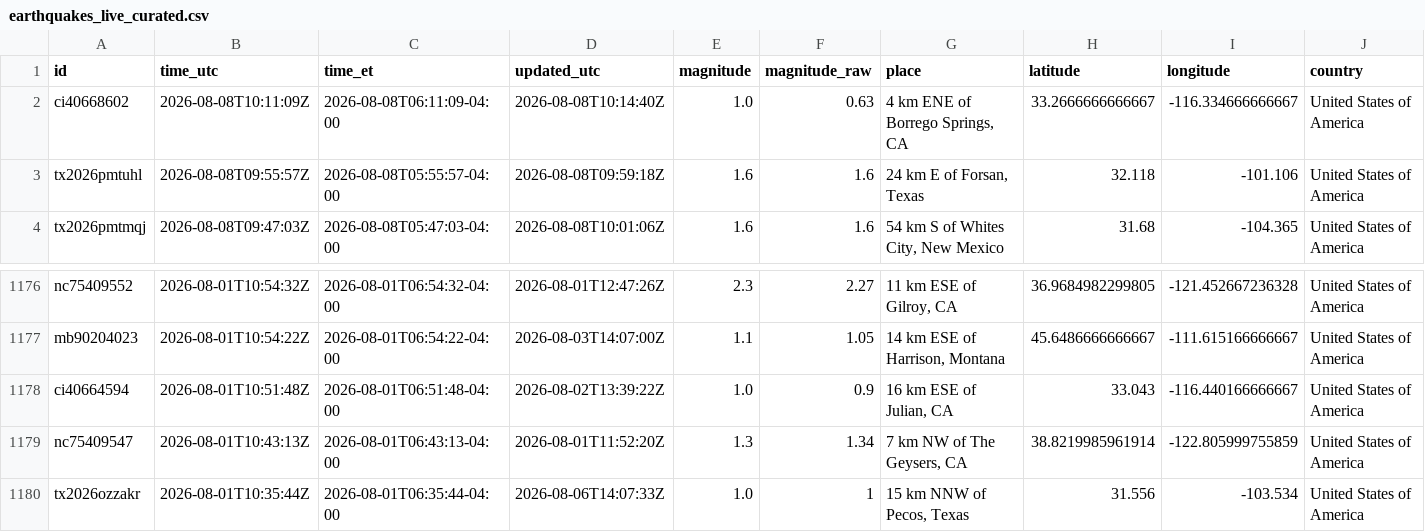
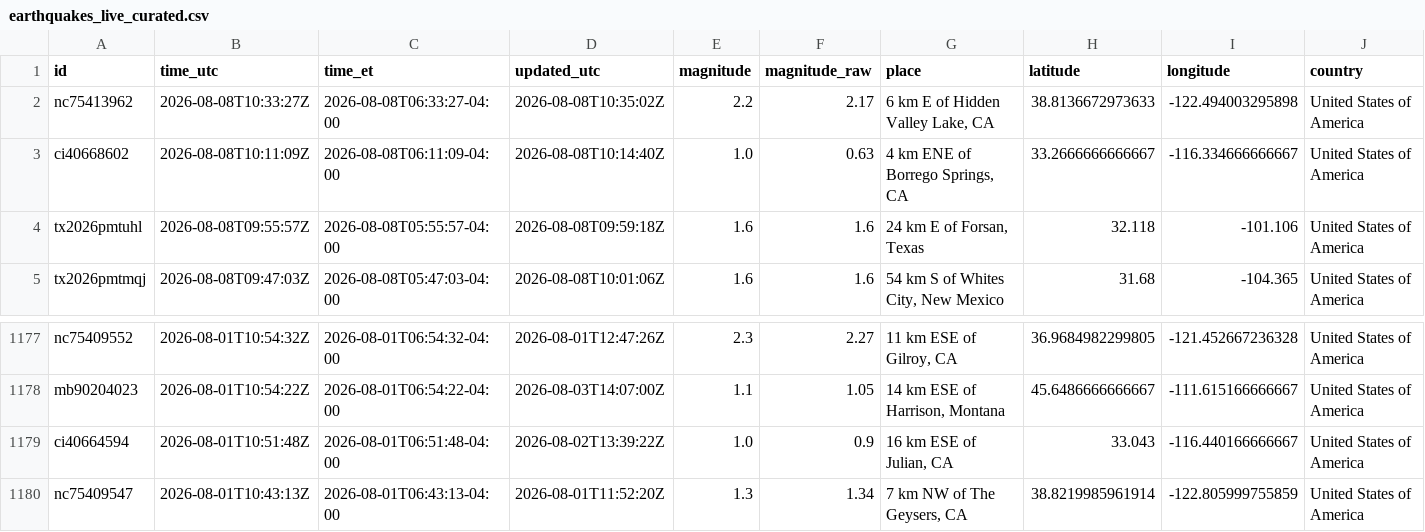
Before and after one commit to IFC-Chalaco/usgs-seismic-dashboard, a CSV file: docs/data/earthquakes_live_curated.csv, drawn as a sheet; only a part is shown, gaps mark what is left out; removed rows and columns are numbered as before the commit, all else as after; rows hold the shown columns only; the diff names each change by its address in the sheet, - before the commit and + after, or states it on an @@ line.

```diff
--- a/docs/data/earthquakes_live_curated.csv
+++ b/docs/data/earthquakes_live_curated.csv
+row 2: nc75413962 | 2026-08-08T10:33:27Z | 2026-08-08T06:33:27-04:00 | 2026-08-08T10:35:02Z | 2.2 | 2.17 | 6 km E of Hidden Valley Lake, CA | 38.8136672973633 | -122.494003295898 | United States of America
-row 1180: tx2026ozzakr | 2026-08-01T10:35:44Z | 2026-08-01T06:35:44-04:00 | 2026-08-06T14:07:33Z | 1.0 | 1 | 15 km NNW of Pecos, Texas | 31.556 | -103.534 | United States of America
```
Also changed, not shown: usgs_seismic_stream/exports/earthquakes_live_curated.csv, 6 other files.
